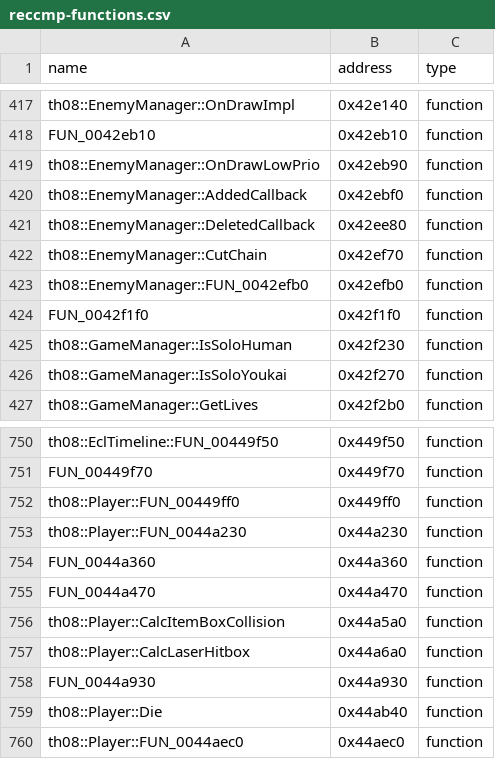
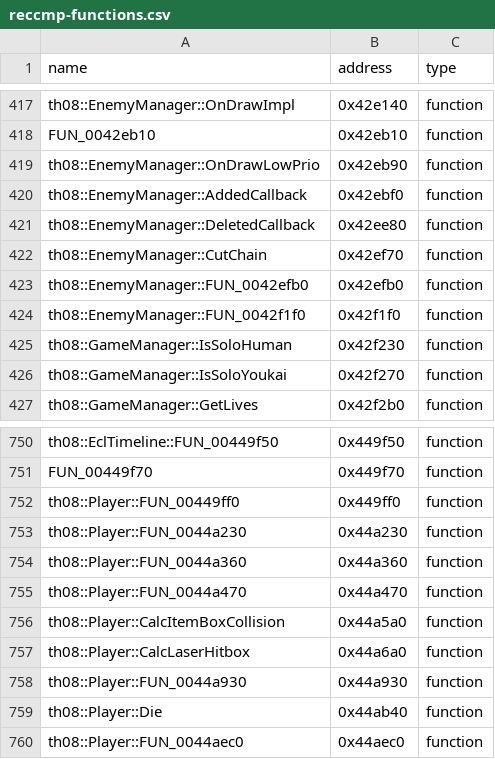
Before and after one commit to koishikois259/th08-multi, a CSV file: config/reccmp-functions.csv, drawn as a sheet; only a part is shown, gaps mark what is left out.

```diff
--- a/config/reccmp-functions.csv
+++ b/config/reccmp-functions.csv
@@ -423,3 +423,3 @@ th08::EnemyManager::CutChain,0x42ef70,function
 th08::EnemyManager::FUN_0042efb0,0x42efb0,function
-FUN_0042f1f0,0x42f1f0,function
+th08::EnemyManager::FUN_0042f1f0,0x42f1f0,function
 th08::GameManager::IsSoloHuman,0x42f230,function
@@ -753,7 +753,7 @@ th08::Player::FUN_00449ff0,0x449ff0,function
 th08::Player::FUN_0044a230,0x44a230,function
-FUN_0044a360,0x44a360,function
-FUN_0044a470,0x44a470,function
+th08::Player::FUN_0044a360,0x44a360,function
+th08::Player::FUN_0044a470,0x44a470,function
 th08::Player::CalcItemBoxCollision,0x44a5a0,function
 th08::Player::CalcLaserHitbox,0x44a6a0,function
-FUN_0044a930,0x44a930,function
+th08::Player::FUN_0044a930,0x44a930,function
 th08::Player::Die,0x44ab40,function
```
Also changed, not shown: config/implemented.csv, config/mapping.csv, 9 other files.
